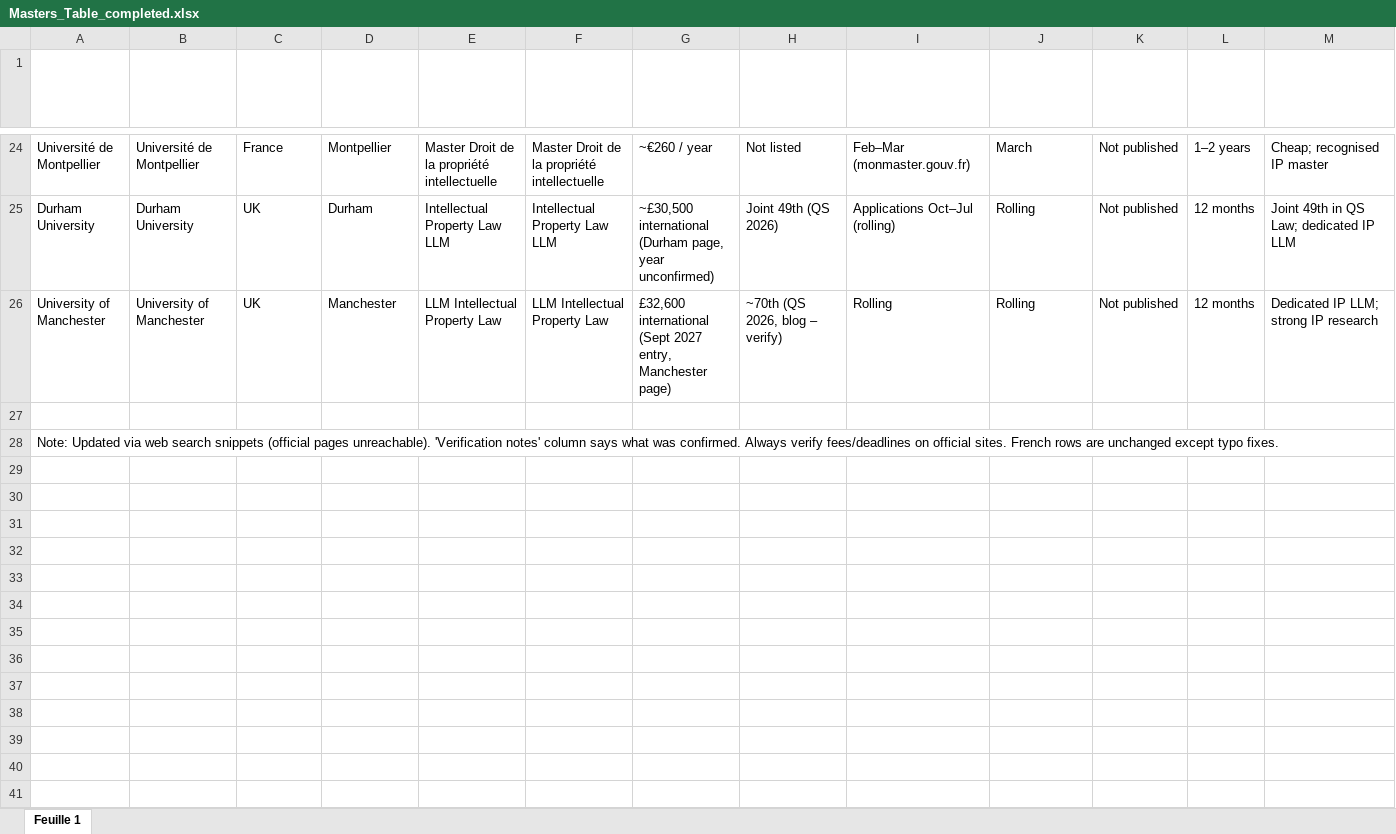
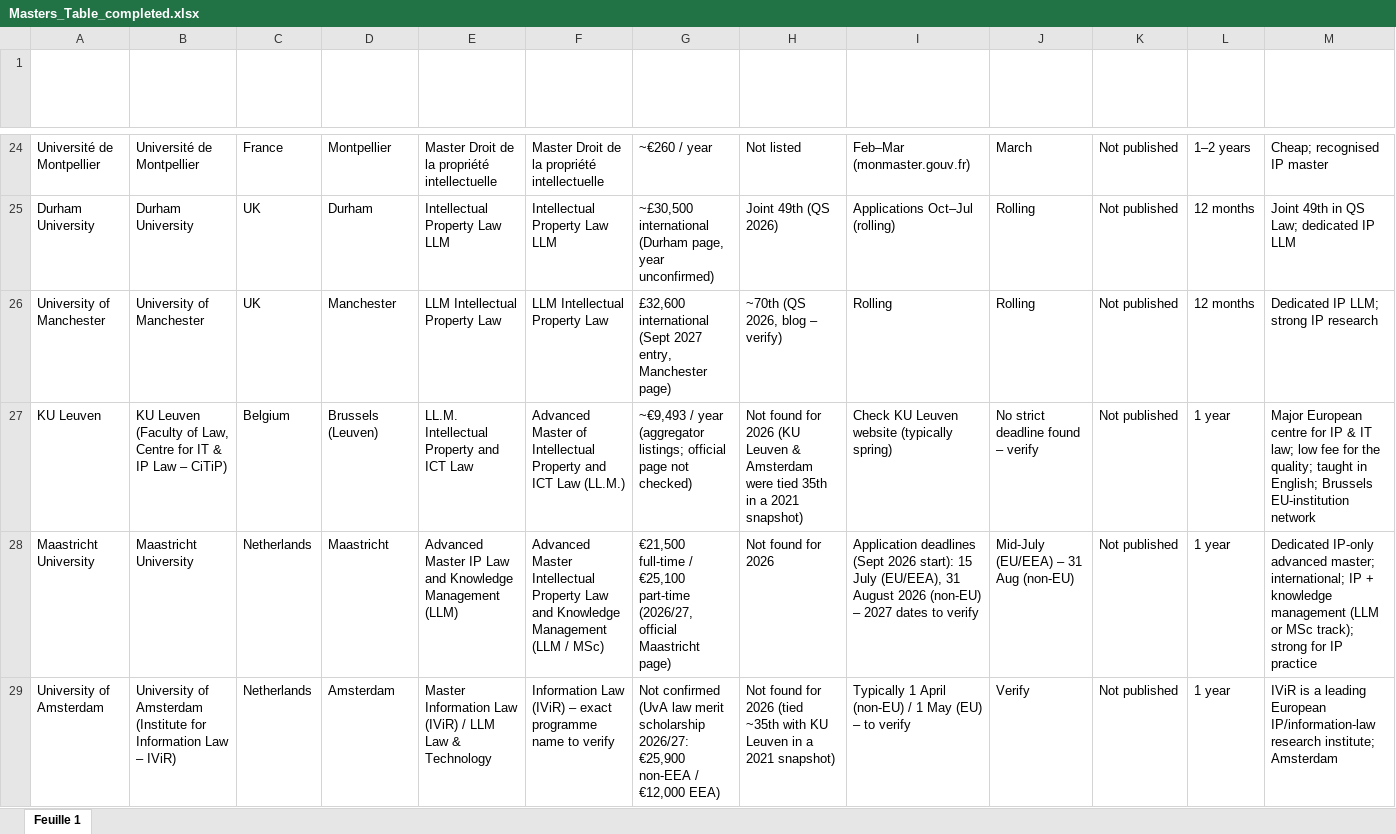
Before and after one commit to BenjaminKualalumpur/Future-Days-2026, an Excel workbook: out/Masters_Table_completed.xlsx, sheet Feuille 1, drawn as a sheet; only a part is shown, gaps mark what is left out; the shorter side is filled out with more unchanged rows; values as stored, in another font and other column widths than the file's, no borders; table styles not drawn; rows hold the shown columns only; the diff covers the shown part only; the diff names each change by its address in the sheet, - before the commit and + after, or states it on an @@ line.

```diff
--- a/out/Masters_Table_completed.xlsx (sheet Feuille 1)
+++ b/out/Masters_Table_completed.xlsx (sheet Feuille 1)
+row 27: KU Leuven | KU Leuven (Faculty of Law, Centre for IT & IP Law – CiTiP) | Belgium | Brussels (Leuven) | LL.M. Intellectual Property and ICT Law | Advanced Master of Intellectual Property and ICT Law (LL.M.) | ~€9,493 / year (aggregator listings; official page not checked) | Not found for 2026 (KU Leuven & Amsterdam were tied 35th in a 2021 snapshot) | Check KU Leuven website (typically spring) | No strict deadline found – verify | Not published | 1 year | Major European centre for IP & IT law; low fee for the quality; taught in English; Brussels EU-institution network
+row 28: Maastricht University | Maastricht University | Netherlands | Maastricht | Advanced Master IP Law and Knowledge Management (LLM) | Advanced Master Intellectual Property Law and Knowledge Management (LLM / MSc) | €21,500 full-time / €25,100 part-time (2026/27, official Maastricht page) | Not found for 2026 | Application deadlines (Sept 2026 start): 15 July (EU/EEA), 31 August 2026 (non-EU) – 2027 dates to verify | Mid-July (EU/EEA) – 31 Aug (non-EU) | Not published | 1 year | Dedicated IP-only advanced master; international; IP + knowledge management (LLM or MSc track); strong for IP practice
+row 29: University of Amsterdam | University of Amsterdam (Institute for Information Law – IViR) | Netherlands | Amsterdam | Master Information Law (IViR) / LLM Law & Technology | Information Law (IViR) – exact programme name to verify | Not confirmed (UvA law merit scholarship 2026/27: €25,900 non-EEA / €12,000 EEA) | Not found for 2026 (tied ~35th with KU Leuven in a 2021 snapshot) | Typically 1 April (non-EU) / 1 May (EU) – to verify | Verify | Not published | 1 year | IViR is a leading European IP/information-law research institute; Amsterdam
```
Also changed, not shown: 2 added rows elsewhere in this sheet.
